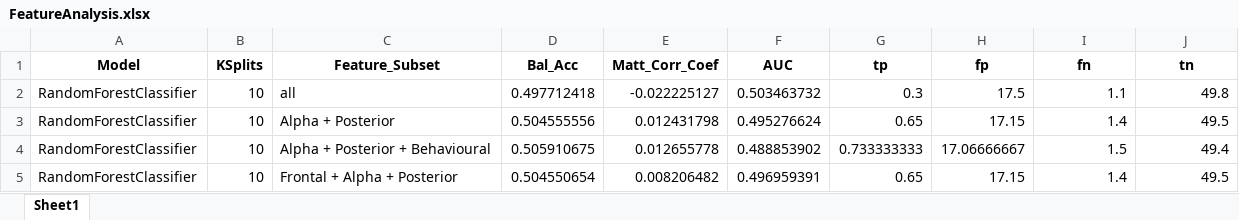
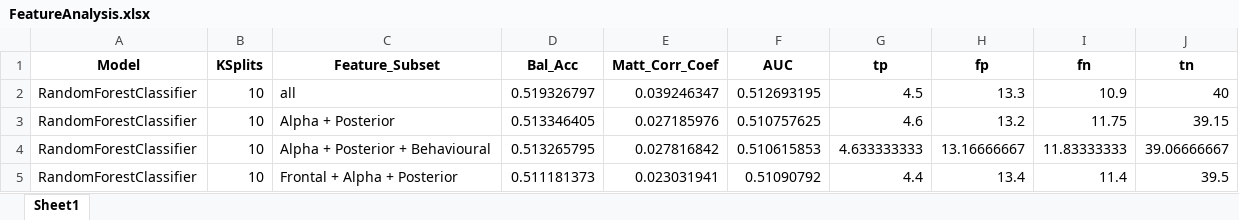
Before and after one commit to Delarams/AIRES_project, an Excel workbook: FeatureAnalysis.xlsx, sheet Sheet1, drawn as a sheet; only a part is shown; values as stored, in another font and other column widths than the file's, no borders; the diff covers the shown part only; the diff names each change by its address in the sheet, - before the commit and + after, or states it on an @@ line.

Commit message:
Feature subsets analysis

```diff
--- a/FeatureAnalysis.xlsx (sheet Sheet1)
+++ b/FeatureAnalysis.xlsx (sheet Sheet1)
-D2 (Bal_Acc): 0.497712418
+D2 (Bal_Acc): 0.519326797
-E2 (Matt_Corr_Coef): -0.022225127
+E2 (Matt_Corr_Coef): 0.039246347
-F2 (AUC): 0.503463732
+F2 (AUC): 0.512693195
-G2 (tp): 0.3
+G2 (tp): 4.5
-H2 (fp): 17.5
+H2 (fp): 13.3
-I2 (fn): 1.1
+I2 (fn): 10.9
-J2 (tn): 49.8
+J2 (tn): 40
-D3 (Bal_Acc): 0.504555556
+D3 (Bal_Acc): 0.513346405
-E3 (Matt_Corr_Coef): 0.012431798
+E3 (Matt_Corr_Coef): 0.027185976
-F3 (AUC): 0.495276624
+F3 (AUC): 0.510757625
-G3 (tp): 0.65
+G3 (tp): 4.6
-H3 (fp): 17.15
+H3 (fp): 13.2
-I3 (fn): 1.4
+I3 (fn): 11.75
-J3 (tn): 49.5
+J3 (tn): 39.15
-D4 (Bal_Acc): 0.505910675
+D4 (Bal_Acc): 0.513265795
-E4 (Matt_Corr_Coef): 0.012655778
+E4 (Matt_Corr_Coef): 0.027816842
-F4 (AUC): 0.488853902
+F4 (AUC): 0.510615853
-G4 (tp): 0.733333333
+G4 (tp): 4.633333333
-H4 (fp): 17.06666667
+H4 (fp): 13.16666667
-I4 (fn): 1.5
+I4 (fn): 11.83333333
-J4 (tn): 49.4
+J4 (tn): 39.06666667
-D5 (Bal_Acc): 0.504550654
+D5 (Bal_Acc): 0.511181373
-E5 (Matt_Corr_Coef): 0.008206482
+E5 (Matt_Corr_Coef): 0.023031941
-F5 (AUC): 0.496959391
+F5 (AUC): 0.51090792
-G5 (tp): 0.65
+G5 (tp): 4.4
-H5 (fp): 17.15
+H5 (fp): 13.4
-I5 (fn): 1.4
+I5 (fn): 11.4
-J5 (tn): 49.5
+J5 (tn): 39.5
```
Also changed, not shown: 42 edited cells elsewhere in this sheet, 5 other files.
